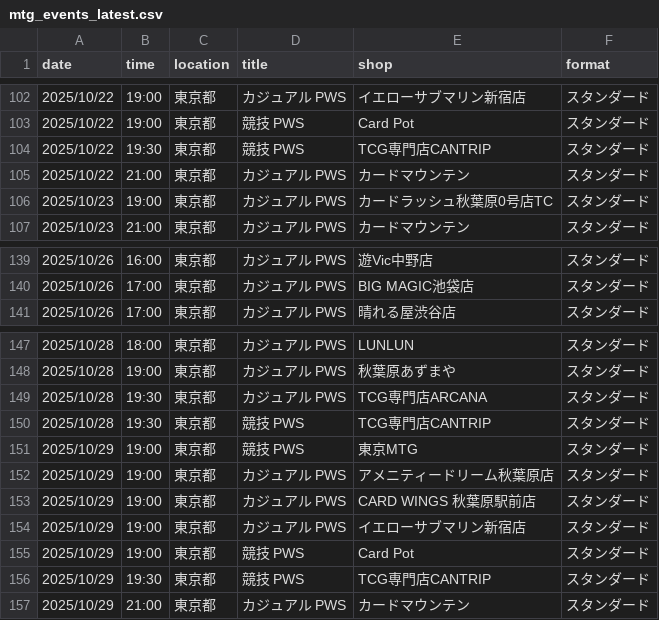
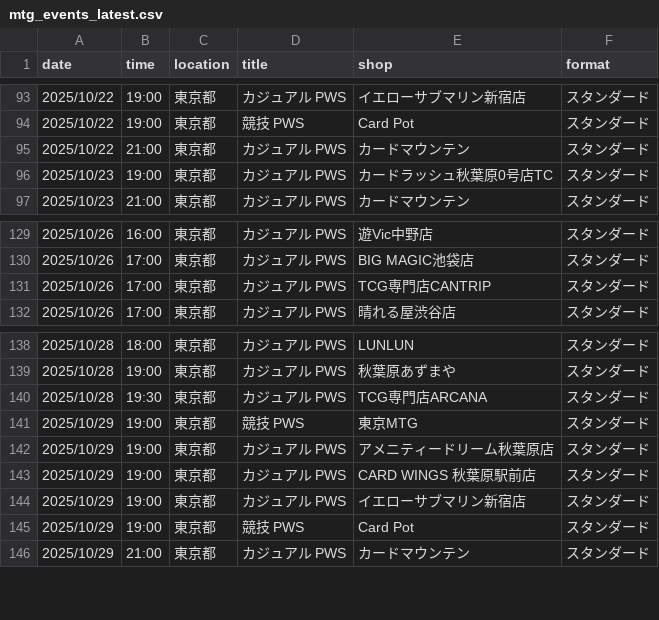
Before and after one commit to wakame1367/mtg_official_event_scraper, a CSV file: mtg_events_latest.csv, drawn as a sheet; only a part is shown, gaps mark what is left out; removed rows and columns are numbered as before the commit, all else as after; the diff covers the shown part only; the diff names each change by its address in the sheet, - before the commit and + after, or states it on an @@ line.

```diff
--- a/mtg_events_latest.csv
+++ b/mtg_events_latest.csv
-row 104: 2025/10/22 | 19:30 | 東京都 | 競技 PWS | TCG専門店CANTRIP | スタンダード
+row 131: 2025/10/26 | 17:00 | 東京都 | カジュアル PWS | TCG専門店CANTRIP | スタンダード
-row 150: 2025/10/28 | 19:30 | 東京都 | 競技 PWS | TCG専門店CANTRIP | スタンダード
-row 156: 2025/10/29 | 19:30 | 東京都 | 競技 PWS | TCG専門店CANTRIP | スタンダード
```
Also changed, not shown: 9 removed rows elsewhere in this file, mtg_events.csv, 2 other files.
